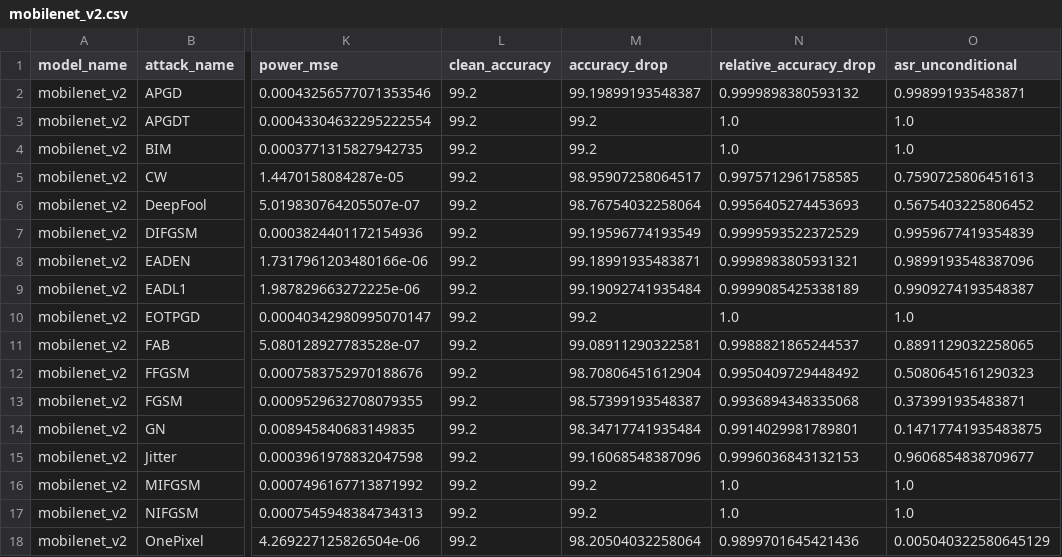
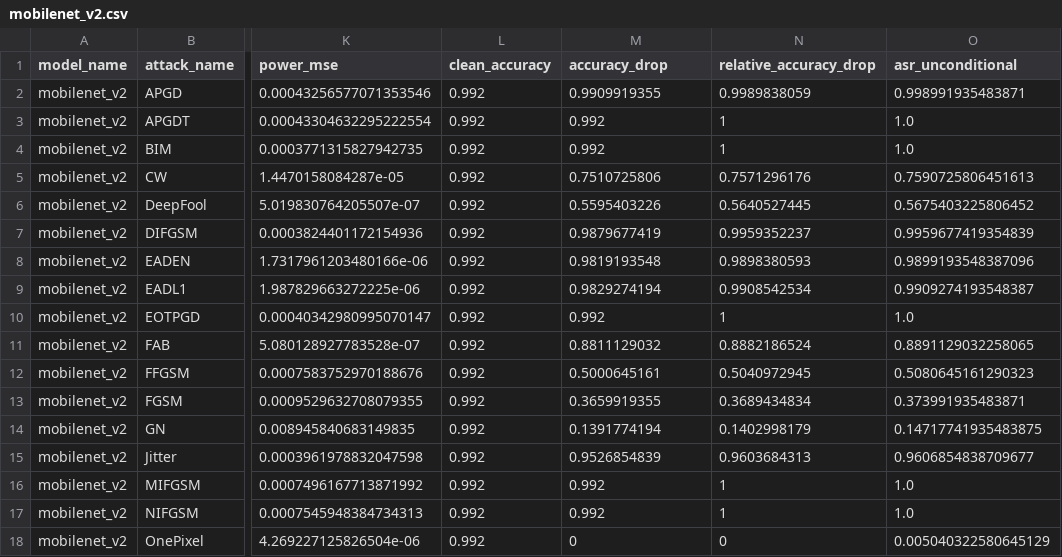
Before and after one commit to BRUT4LxD/sem-vi-code, a CSV file: results/imagenette_attacks_lab/mobilenet_v2.csv, drawn as a sheet; only a part is shown, gaps mark what is left out; the diff covers the shown part only; the diff names each change by its address in the sheet, - before the commit and + after, or states it on an @@ line.

```diff
--- a/results/imagenette_attacks_lab/mobilenet_v2.csv
+++ b/results/imagenette_attacks_lab/mobilenet_v2.csv
-L2:L18 (clean_accuracy): 99.2
+L2:L18 (clean_accuracy): 0.992
-M2 (accuracy_drop): 99.19899193548387
+M2 (accuracy_drop): 0.9909919355
-N2 (relative_accuracy_drop): 0.9999898380593132
+N2 (relative_accuracy_drop): 0.9989838059
-M3:M4 (accuracy_drop): 99.2
+M3:M4 (accuracy_drop): 0.992
-N3:N4 (relative_accuracy_drop): 1.0
+N3:N4 (relative_accuracy_drop): 1
-M5 (accuracy_drop): 98.95907258064517
+M5 (accuracy_drop): 0.7510725806
-N5 (relative_accuracy_drop): 0.9975712961758585
+N5 (relative_accuracy_drop): 0.7571296176
-M6 (accuracy_drop): 98.76754032258064
+M6 (accuracy_drop): 0.5595403226
-N6 (relative_accuracy_drop): 0.9956405274453693
+N6 (relative_accuracy_drop): 0.5640527445
-M7 (accuracy_drop): 99.19596774193549
+M7 (accuracy_drop): 0.9879677419
-N7 (relative_accuracy_drop): 0.9999593522372529
+N7 (relative_accuracy_drop): 0.9959352237
-M8 (accuracy_drop): 99.18991935483871
+M8 (accuracy_drop): 0.9819193548
-N8 (relative_accuracy_drop): 0.9998983805931321
+N8 (relative_accuracy_drop): 0.9898380593
-M9 (accuracy_drop): 99.19092741935484
+M9 (accuracy_drop): 0.9829274194
-N9 (relative_accuracy_drop): 0.9999085425338189
+N9 (relative_accuracy_drop): 0.9908542534
-M10 (accuracy_drop): 99.2
+M10 (accuracy_drop): 0.992
-N10 (relative_accuracy_drop): 1.0
+N10 (relative_accuracy_drop): 1
-M11 (accuracy_drop): 99.08911290322581
+M11 (accuracy_drop): 0.8811129032
-N11 (relative_accuracy_drop): 0.9988821865244537
+N11 (relative_accuracy_drop): 0.8882186524
-M12 (accuracy_drop): 98.70806451612904
+M12 (accuracy_drop): 0.5000645161
-N12 (relative_accuracy_drop): 0.9950409729448492
+N12 (relative_accuracy_drop): 0.5040972945
-M13 (accuracy_drop): 98.57399193548387
+M13 (accuracy_drop): 0.3659919355
-N13 (relative_accuracy_drop): 0.9936894348335068
+N13 (relative_accuracy_drop): 0.3689434834
-M14 (accuracy_drop): 98.34717741935484
+M14 (accuracy_drop): 0.1391774194
-N14 (relative_accuracy_drop): 0.9914029981789801
+N14 (relative_accuracy_drop): 0.1402998179
-M15 (accuracy_drop): 99.16068548387096
+M15 (accuracy_drop): 0.9526854839
-N15 (relative_accuracy_drop): 0.9996036843132153
+N15 (relative_accuracy_drop): 0.9603684313
-M16:M17 (accuracy_drop): 99.2
+M16:M17 (accuracy_drop): 0.992
-N16:N17 (relative_accuracy_drop): 1.0
+N16:N17 (relative_accuracy_drop): 1
-M18 (accuracy_drop): 98.20504032258064
+M18 (accuracy_drop): 0
-N18 (relative_accuracy_drop): 0.9899701645421436
+N18 (relative_accuracy_drop): 0
```
Also changed, not shown: 42 edited cells elsewhere in this file, results/imagenette_attacks_lab/densenet121.csv, results/imagenette_attacks_lab/efficientnet_b0.csv, 3 other files.
